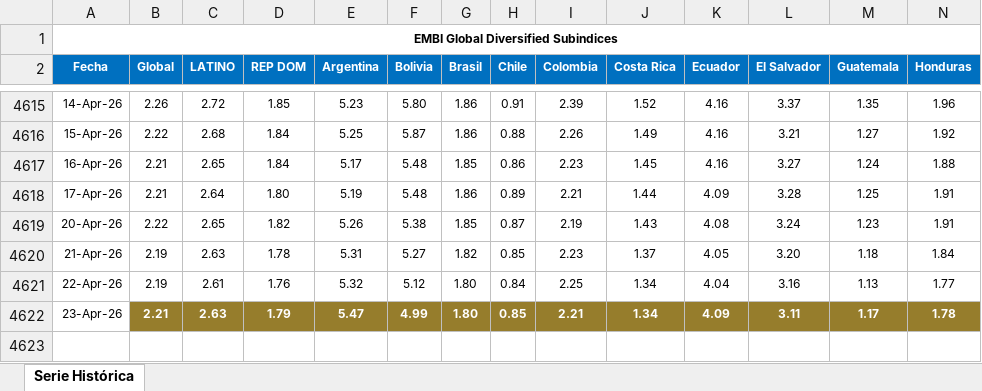
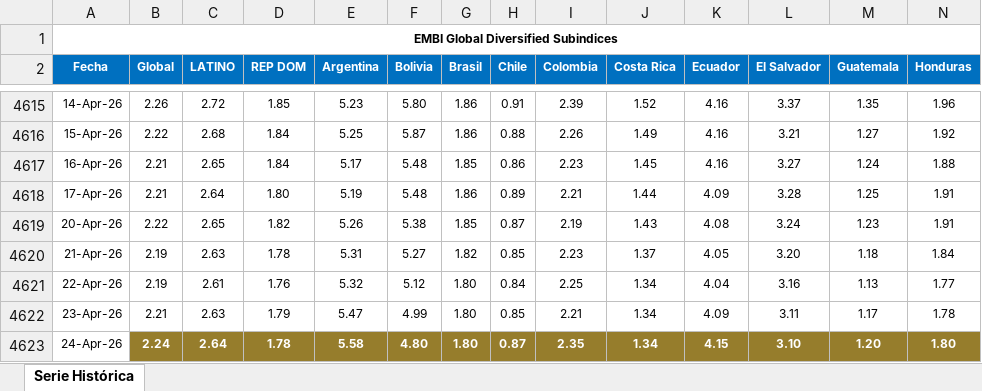
Before and after one commit to jforrisi/dcp, an Excel workbook: update/historicos/embi.xlsx, sheet Serie Histórica, drawn as a sheet; only a part is shown, gaps mark what is left out; values as stored, in another font and other column widths than the file's, no borders; charts and pictures not drawn; rows hold the shown columns only; the diff covers the shown part only; the diff names each change by its address in the sheet, - before the commit and + after, or states it on an @@ line.

```diff
--- a/update/historicos/embi.xlsx (sheet Serie Histórica)
+++ b/update/historicos/embi.xlsx (sheet Serie Histórica)
@@ B4622:N4622 fill: #967D2C → none, bold: on → off, text colour: #FFFFFF → black @@
+row 4623: 24-Apr-26 | 2.24 | 2.64 | 1.78 | 5.58 | 4.80 | 1.80 | 0.87 | 2.35 | 1.34 | 4.15 | 3.10 | 1.20 | 1.80
```
Also changed, not shown: cell formats elsewhere in this sheet, charts or pictures, update/historicos/expectativas_inflacion_mexico.xlsx, update/historicos/expectativas_inflacion_peru.xlsx, 3 other files.
